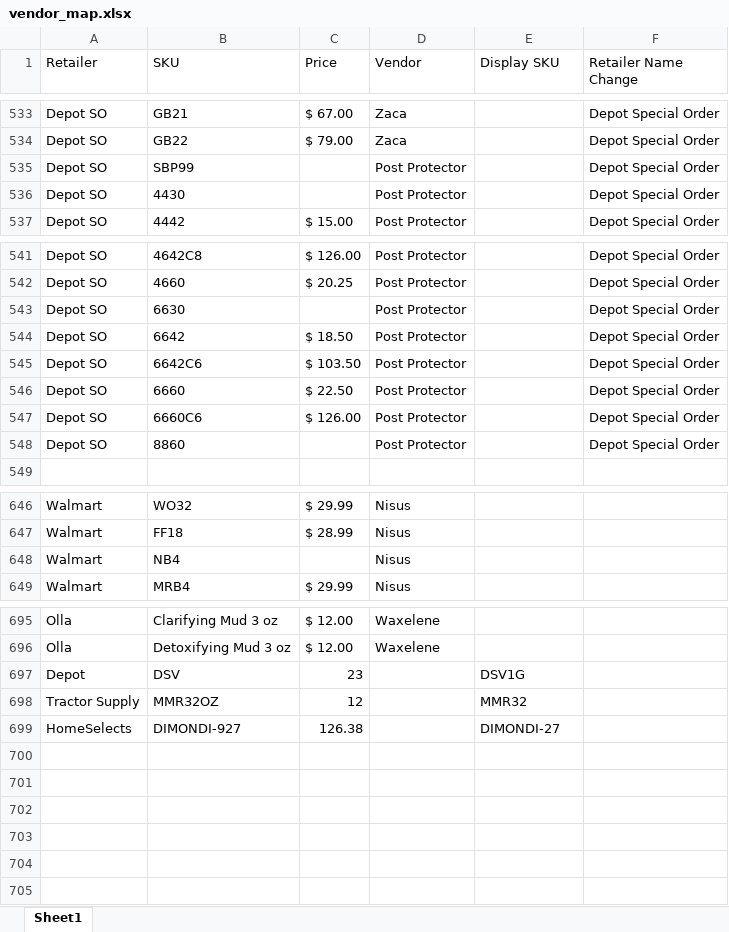
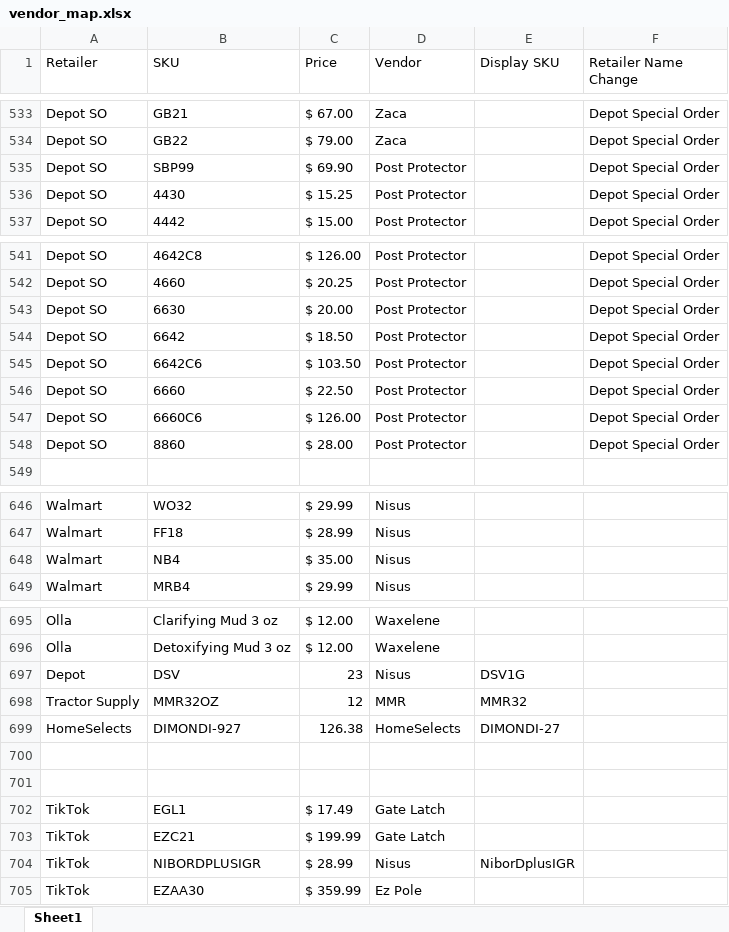
Before and after one commit to CornerstoneProductsGroup/Cornerstone-Sales-Report, an Excel workbook: data/vendor_map.xlsx, sheet Sheet1, drawn as a sheet; only a part is shown, gaps mark what is left out; values as stored, in another font and other column widths than the file's, no borders; the diff covers the shown part only; the diff names each change by its address in the sheet, - before the commit and + after, or states it on an @@ line.

Commit message:
Add files via upload

```diff
--- a/data/vendor_map.xlsx (sheet Sheet1)
+++ b/data/vendor_map.xlsx (sheet Sheet1)
-C535 (Price): (empty)
+C535 (Price): $ 69.90
-C536 (Price): (empty)
+C536 (Price): $ 15.25
-C543 (Price): (empty)
+C543 (Price): $ 20.00
-C548 (Price): (empty)
+C548 (Price): $ 28.00
-C648 (Price): (empty)
+C648 (Price): $ 35.00
-D697 (Vendor): (empty)
+D697 (Vendor): Nisus
-D698 (Vendor): (empty)
+D698 (Vendor): MMR
-D699 (Vendor): (empty)
+D699 (Vendor): HomeSelects
+row 700: (empty)
+row 701: (empty)
+row 702: TikTok | EGL1 | $ 17.49 | Gate Latch
+row 703: TikTok | EZC21 | $ 199.99 | Gate Latch
+row 704: TikTok | NIBORDPLUSIGR | $ 28.99 | Nisus | NiborDplusIGR
+row 705: TikTok | EZAA30 | $ 359.99 | Ez Pole
```
Also changed, not shown: 2 edited cells elsewhere in this sheet.
